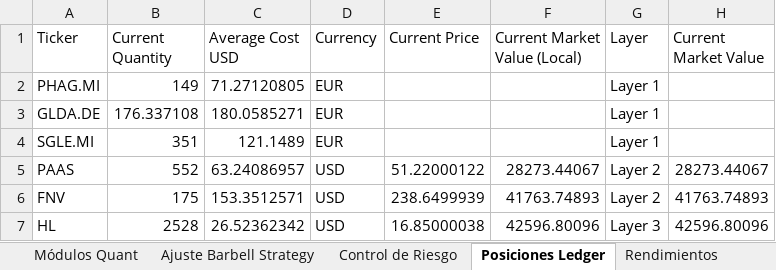
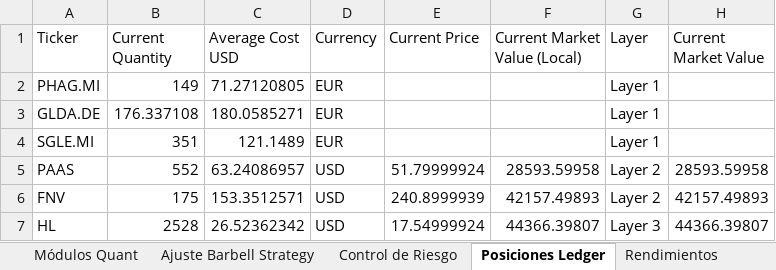
Before and after one commit to pseitler/River-Plate-Alpha, an Excel workbook: public/reporte_semanal.xlsx, sheet Posiciones Ledger, drawn as a sheet; values as stored, in another font and other column widths than the file's, no borders; the diff names each change by its address in the sheet, - before the commit and + after, or states it on an @@ line.

```diff
--- a/public/reporte_semanal.xlsx (sheet Posiciones Ledger)
+++ b/public/reporte_semanal.xlsx (sheet Posiciones Ledger)
-E5 (Current Price): 51.22000122
+E5 (Current Price): 51.79999924
-F5 (Current Market Value (Local)): 28273.44067
+F5 (Current Market Value (Local)): 28593.59958
-H5 (Current Market Value): 28273.44067
+H5 (Current Market Value): 28593.59958
-E6 (Current Price): 238.6499939
+E6 (Current Price): 240.8999939
-F6 (Current Market Value (Local)): 41763.74893
+F6 (Current Market Value (Local)): 42157.49893
-H6 (Current Market Value): 41763.74893
+H6 (Current Market Value): 42157.49893
-E7 (Current Price): 16.85000038
+E7 (Current Price): 17.54999924
-F7 (Current Market Value (Local)): 42596.80096
+F7 (Current Market Value (Local)): 44366.39807
-H7 (Current Market Value): 42596.80096
+H7 (Current Market Value): 44366.39807
```
Also changed, not shown: sheet Control de Riesgo, sheet Ajuste Barbell Strategy, sheet Rendimientos, sheet Módulos Quant, 1 other file.
